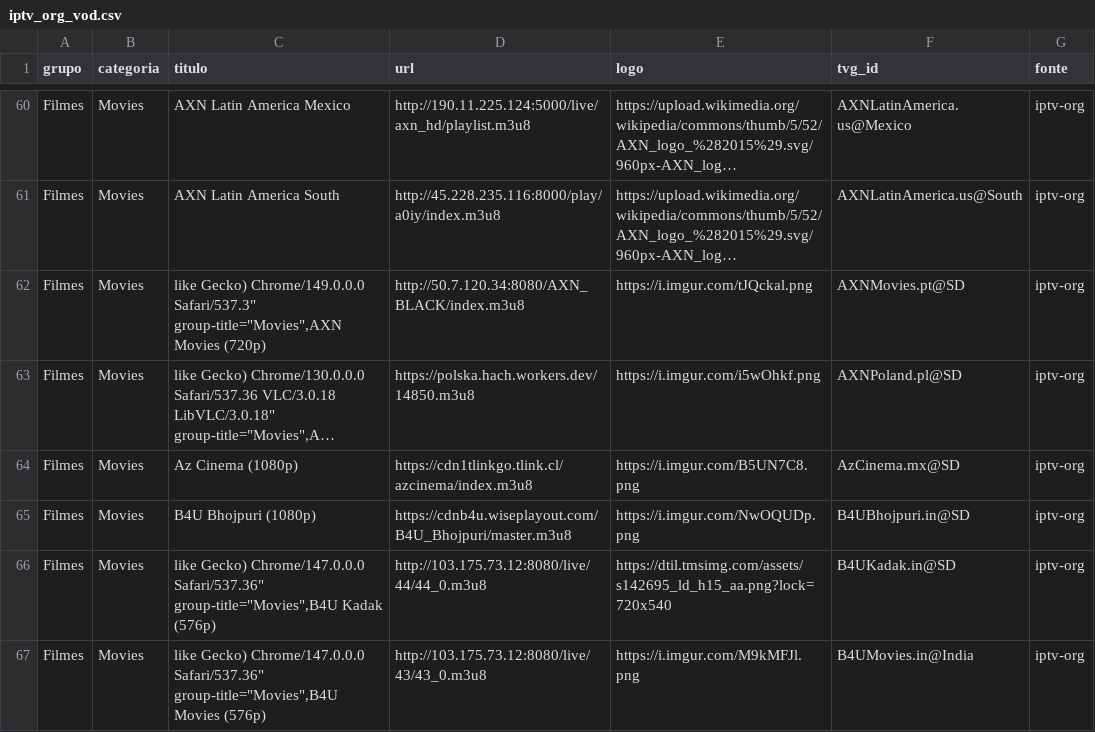
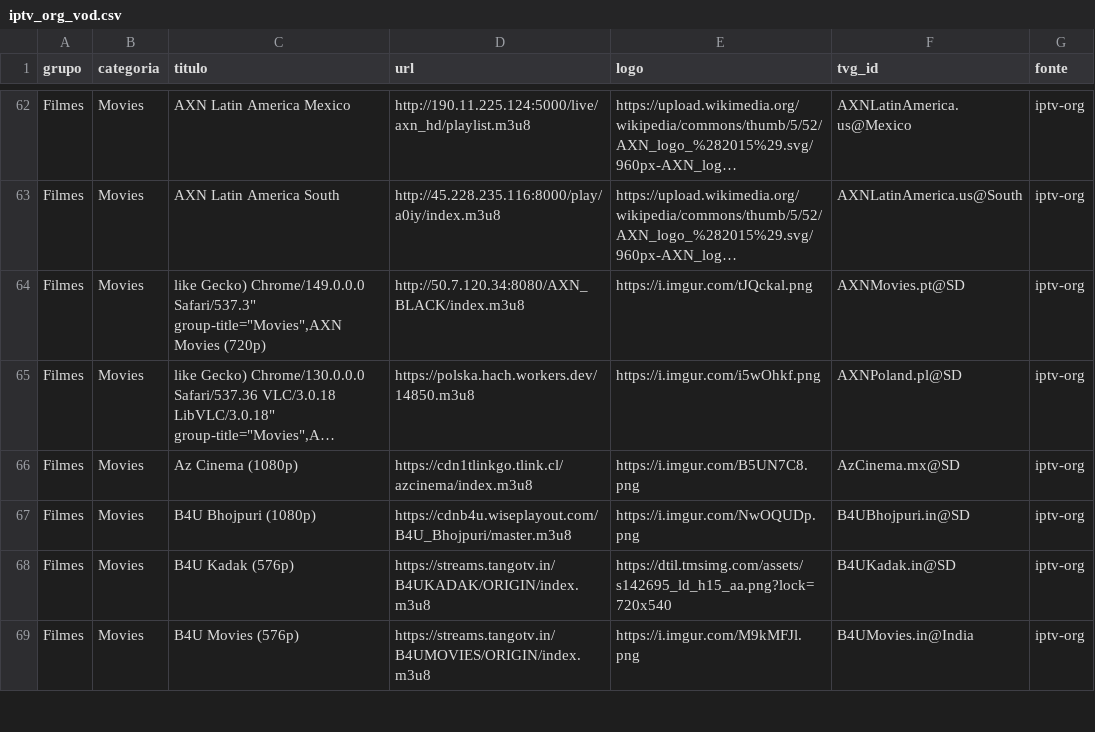
Before and after one commit to kaykewf13/animeout, a CSV file: sources/iptv_org_vod.csv, drawn as a sheet; only a part is shown, gaps mark what is left out; long unchanged cells end in …; the diff covers the shown part only.

Commit message:
auto update live + stable VOD

```diff
--- a/sources/iptv_org_vod.csv
+++ b/sources/iptv_org_vod.csv
@@ -65,3 +67,3 @@ Filmes,Movies,Az Cinema (1080p),https://cdn1tlinkgo.tlink.cl/azcinema/index.m3u8
 Filmes,Movies,B4U Bhojpuri (1080p),https://cdnb4u.wiseplayout.com/B4U_Bhojpuri/master.m3u8,https://i.imgur.com/NwOQUDp.png,B4UBhojpuri.in@SD,iptv-org
-Filmes,Movies,"like Gecko) Chrome/147.0.0.0 Safari/537.36"" group-title=""Movies"",B4U Kadak (576p)",http://103.175.73.12:8080/live/44/44_0.m3u8,https://dtil.tmsimg.com/assets/s142695_ld_h15_aa.png?lock=720x540,B4UKadak.in@SD,iptv-org
-Filmes,Movies,"like Gecko) Chrome/147.0.0.0 Safari/537.36"" group-title=""Movies"",B4U Movies (576p)",http://103.175.73.12:8080/live/43/43_0.m3u8,https://i.imgur.com/M9kMFJl.png,B4UMovies.in@India,iptv-org
+Filmes,Movies,B4U Kadak (576p),https://streams.tangotv.in/B4UKADAK/ORIGIN/index.m3u8,https://dtil.tmsimg.com/assets/s142695_ld_h15_aa.png?lock=720x540,B4UKadak.in@SD,iptv-org
+Filmes,Movies,B4U Movies (576p),https://streams.tangotv.in/B4UMOVIES/ORIGIN/index.m3u8,https://i.imgur.com/M9kMFJl.png,B4UMovies.in@India,iptv-org
```
Also changed, not shown: 14 added rows, 8 removed rows and 14 edited cells elsewhere in this file, 3 other files.
